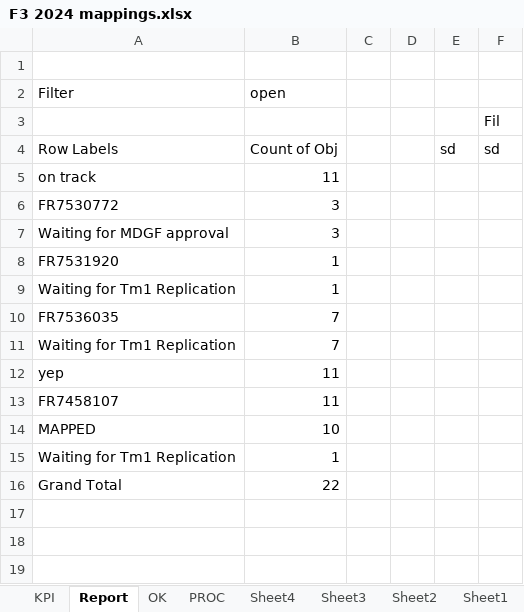
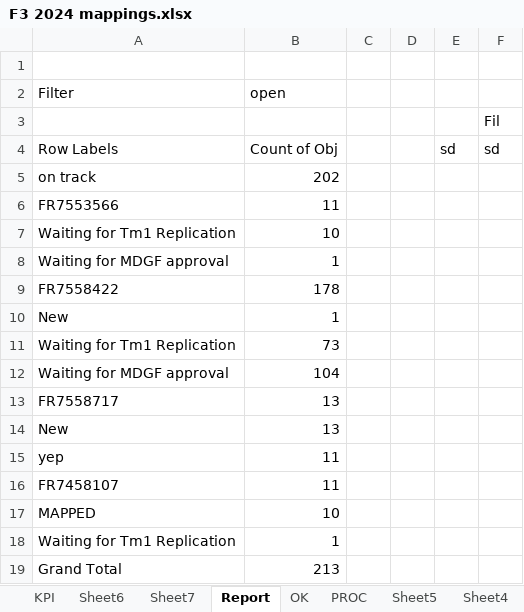
Before and after one commit to violencepierre/GCOH-Tickets-for-Processing, an Excel workbook: F3 2024 mappings.xlsx, sheet Report, drawn as a sheet; values as stored, in another font and other column widths than the file's, no borders; conditional formats not drawn; removed rows and columns are numbered as before the commit, all else as after; the diff names each change by its address in the sheet, - before the commit and + after, or states it on an @@ line.

```diff
--- a/F3 2024 mappings.xlsx (sheet Report)
+++ b/F3 2024 mappings.xlsx (sheet Report)
+sheet tab: Sheet6
+sheet tab: Sheet7
+sheet tab: Sheet5
-B5 (open): 11
+B5 (open): 202
-row 6: FR7530772 | 3
+row 6: FR7553566 | 11
+row 7: Waiting for Tm1 Replication | 10
-B8 (open): 3
+B8 (open): 1
-row 8: FR7531920 | 1
+row 9: FR7558422 | 178
-A10 (Filter): Waiting for Tm1 Replication
+A10 (Filter): New
-row 10: FR7536035 | 7
-B11 (open): 7
+B11 (open): 73
+row 12: Waiting for MDGF approval | 104
+row 13: FR7558717 | 13
+row 14: New | 13
-B19 (open): 22
+B19 (open): 213
```
Also changed, not shown: sheet PROC, sheet KPI, sheet OK, hidden cells, GCOH Resources/GCOHPost.xlsx, GCOH Structure.xlsx, 3 other files.
